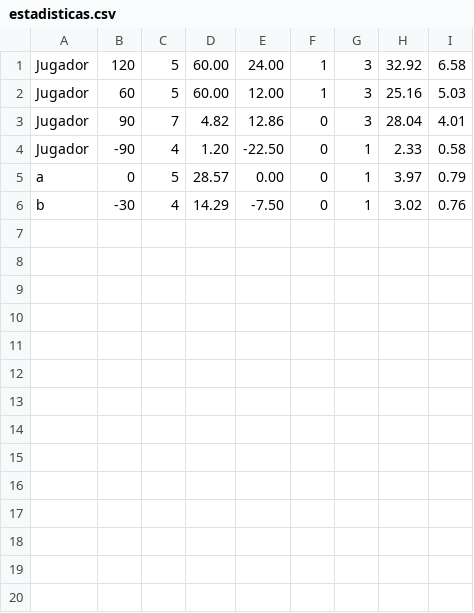
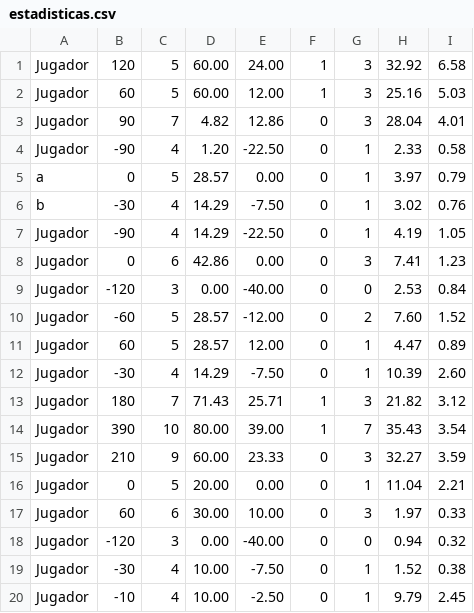
Before and after one commit to SantiagoFolatti/Santiago_Folatti_FINAL, a CSV file: estadisticas.csv, drawn as a sheet; the diff names each change by its address in the sheet, - before the commit and + after, or states it on an @@ line.

```diff
--- a/estadisticas.csv
+++ b/estadisticas.csv
+row 7: Jugador | -90 | 4 | 14.29 | -22.50 | 0 | 1 | 4.19 | 1.05
+row 8: Jugador | 0 | 6 | 42.86 | 0.00 | 0 | 3 | 7.41 | 1.23
+row 9: Jugador | -120 | 3 | 0.00 | -40.00 | 0 | 0 | 2.53 | 0.84
+row 10: Jugador | -60 | 5 | 28.57 | -12.00 | 0 | 2 | 7.60 | 1.52
+row 11: Jugador | 60 | 5 | 28.57 | 12.00 | 0 | 1 | 4.47 | 0.89
+row 12: Jugador | -30 | 4 | 14.29 | -7.50 | 0 | 1 | 10.39 | 2.60
+row 13: Jugador | 180 | 7 | 71.43 | 25.71 | 1 | 3 | 21.82 | 3.12
+row 14: Jugador | 390 | 10 | 80.00 | 39.00 | 1 | 7 | 35.43 | 3.54
+row 15: Jugador | 210 | 9 | 60.00 | 23.33 | 0 | 3 | 32.27 | 3.59
+row 16: Jugador | 0 | 5 | 20.00 | 0.00 | 0 | 1 | 11.04 | 2.21
+row 17: Jugador | 60 | 6 | 30.00 | 10.00 | 0 | 3 | 1.97 | 0.33
+row 18: Jugador | -120 | 3 | 0.00 | -40.00 | 0 | 0 | 0.94 | 0.32
+row 19: Jugador | -30 | 4 | 10.00 | -7.50 | 0 | 1 | 1.52 | 0.38
+row 20: Jugador | -10 | 4 | 10.00 | -2.50 | 0 | 1 | 9.79 | 2.45
```
Also changed, not shown: preguntas.csv, 9 other files.
